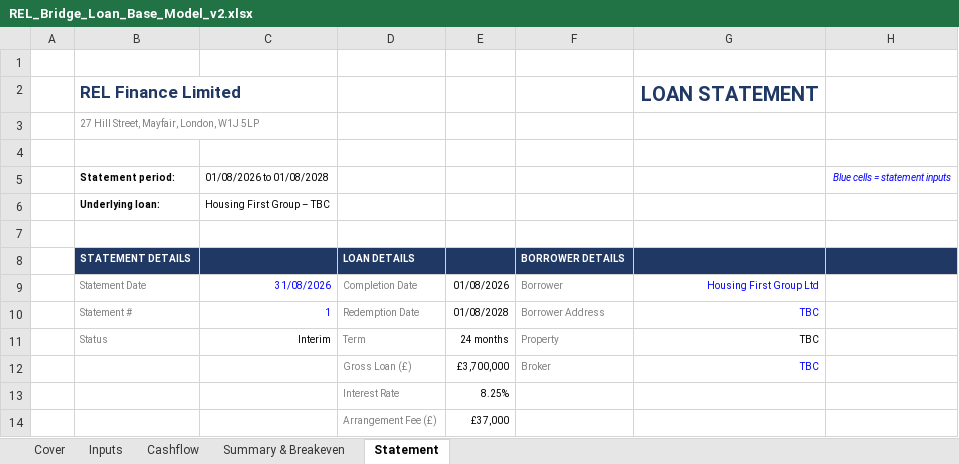
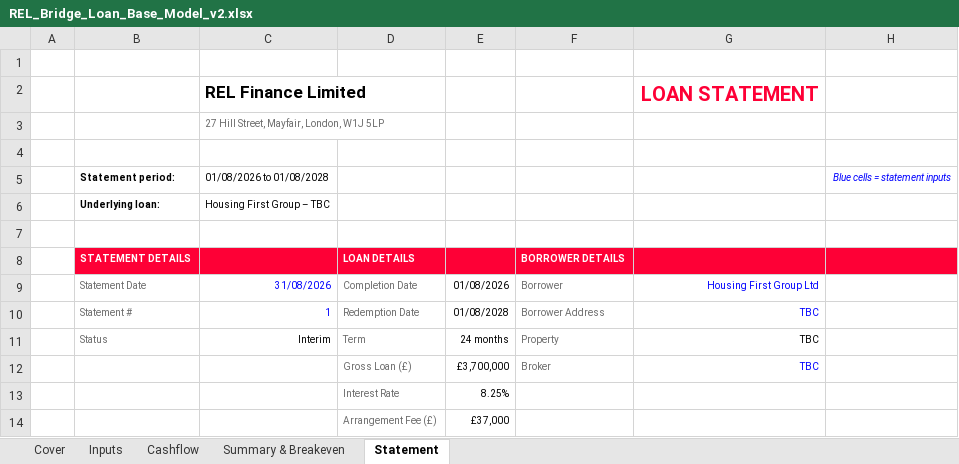
Before and after one commit to slakhani123/dealsheet, an Excel workbook: REL_Bridge_Loan_Base_Model_v2.xlsx, sheet Statement, drawn as a sheet; only a part is shown; values as stored, in another font and other column widths than the file's, no borders; charts and pictures not drawn; removed rows and columns are numbered as before the commit, all else as after; the diff covers the shown part only; the diff names each change by its address in the sheet, - before the commit and + after, or states it on an @@ line.

```diff
--- a/REL_Bridge_Loan_Base_Model_v2.xlsx (sheet Statement)
+++ b/REL_Bridge_Loan_Base_Model_v2.xlsx (sheet Statement)
-row 2:  | REL Finance Limited |  |  |  |  | LOAN STATEMENT
-row 3:  | 27 Hill Street, Mayfair, London, W1J 5LP
+row 2:  |  | REL Finance Limited |  |  |  | LOAN STATEMENT
+row 3:  |  | 27 Hill Street, Mayfair, London, W1J 5LP
-B8:H8 fill: #203864
+B8:H8 fill: #FE0036
```
Also changed, not shown: 8 added rows, 7 edited cells and cell formats elsewhere in this sheet, sheet Cashflow, sheet Inputs, sheet Cover, formulas that keep their value, charts or pictures, 3 other files.
